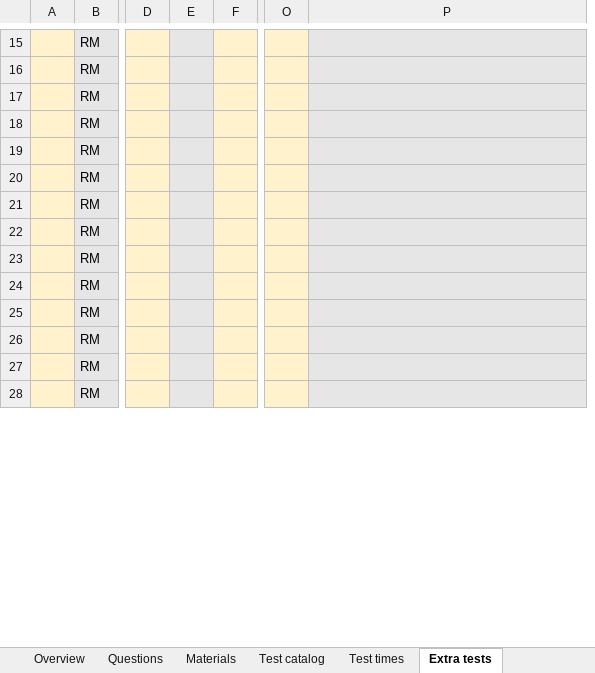
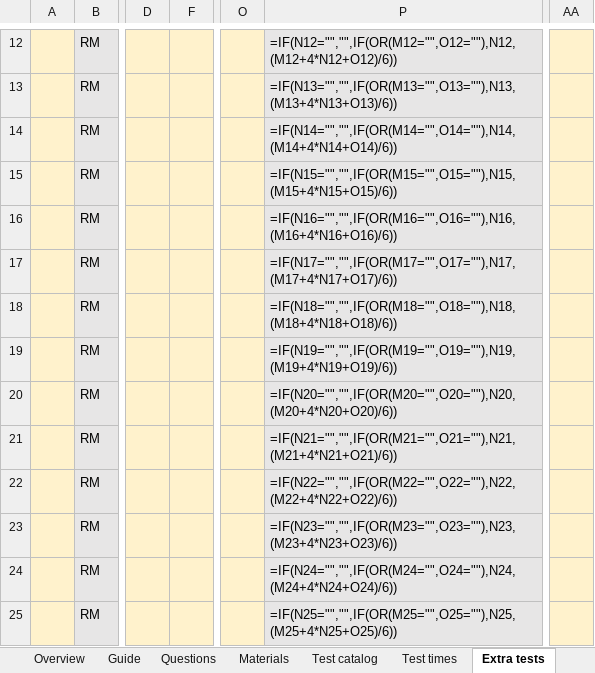
Before and after one commit to rezasiavoshi/fprm, an Excel workbook: questionnaires/RM_Analyst_Questionnaire.xlsx, sheet Extra tests, drawn as a sheet; only a part is shown, gaps mark what is left out; values as stored, in another font and other column widths than the file's, no borders; formulas without a stored value are shown as written; removed rows and columns are numbered as before the commit, all else as after; the diff covers the shown part only; the diff names each change by its address in the sheet, - before the commit and + after, or states it on an @@ line.

```diff
--- a/questionnaires/RM_Analyst_Questionnaire.xlsx (sheet Extra tests)
+++ b/questionnaires/RM_Analyst_Questionnaire.xlsx (sheet Extra tests)
+sheet tab: Guide
@@ column E hidden, empty @@
+column AA, empty
-P12: (empty)
+P12: =IF(N12="","",IF(OR(M12="",O12=""),N12,(M12+4*N12+O12)/6))
-P13: (empty)
+P13: =IF(N13="","",IF(OR(M13="",O13=""),N13,(M13+4*N13+O13)/6))
-P14: (empty)
+P14: =IF(N14="","",IF(OR(M14="",O14=""),N14,(M14+4*N14+O14)/6))
-P15: (empty)
+P15: =IF(N15="","",IF(OR(M15="",O15=""),N15,(M15+4*N15+O15)/6))
-P16: (empty)
+P16: =IF(N16="","",IF(OR(M16="",O16=""),N16,(M16+4*N16+O16)/6))
-P17: (empty)
+P17: =IF(N17="","",IF(OR(M17="",O17=""),N17,(M17+4*N17+O17)/6))
-P18: (empty)
+P18: =IF(N18="","",IF(OR(M18="",O18=""),N18,(M18+4*N18+O18)/6))
-P19: (empty)
+P19: =IF(N19="","",IF(OR(M19="",O19=""),N19,(M19+4*N19+O19)/6))
-P20: (empty)
+P20: =IF(N20="","",IF(OR(M20="",O20=""),N20,(M20+4*N20+O20)/6))
-P21: (empty)
+P21: =IF(N21="","",IF(OR(M21="",O21=""),N21,(M21+4*N21+O21)/6))
-P22: (empty)
+P22: =IF(N22="","",IF(OR(M22="",O22=""),N22,(M22+4*N22+O22)/6))
-P23: (empty)
+P23: =IF(N23="","",IF(OR(M23="",O23=""),N23,(M23+4*N23+O23)/6))
-P24: (empty)
+P24: =IF(N24="","",IF(OR(M24="",O24=""),N24,(M24+4*N24+O24)/6))
-P25: (empty)
+P25: =IF(N25="","",IF(OR(M25="",O25=""),N25,(M25+4*N25+O25)/6))
```
Also changed, not shown: 3 removed rows and 26 edited cells elsewhere in this sheet, sheet Test times, sheet Test catalog, sheet Materials, sheet Overview, sheet Questions, hidden cells, questionnaires/FP_Analyst_Questionnaire.xlsx, 3 other files.
